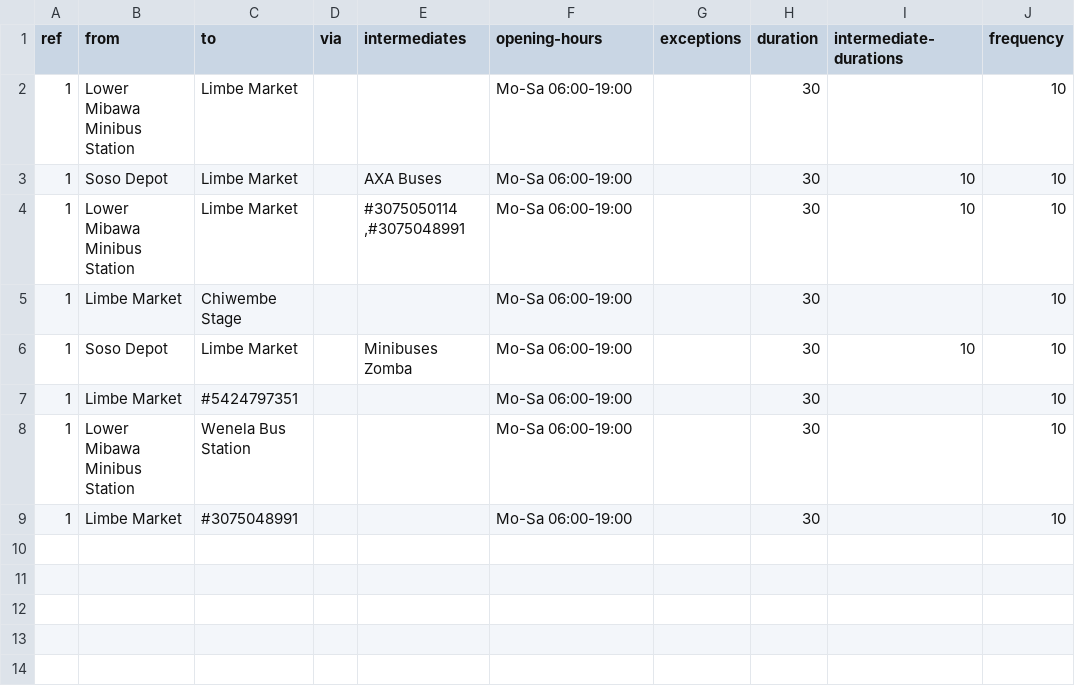
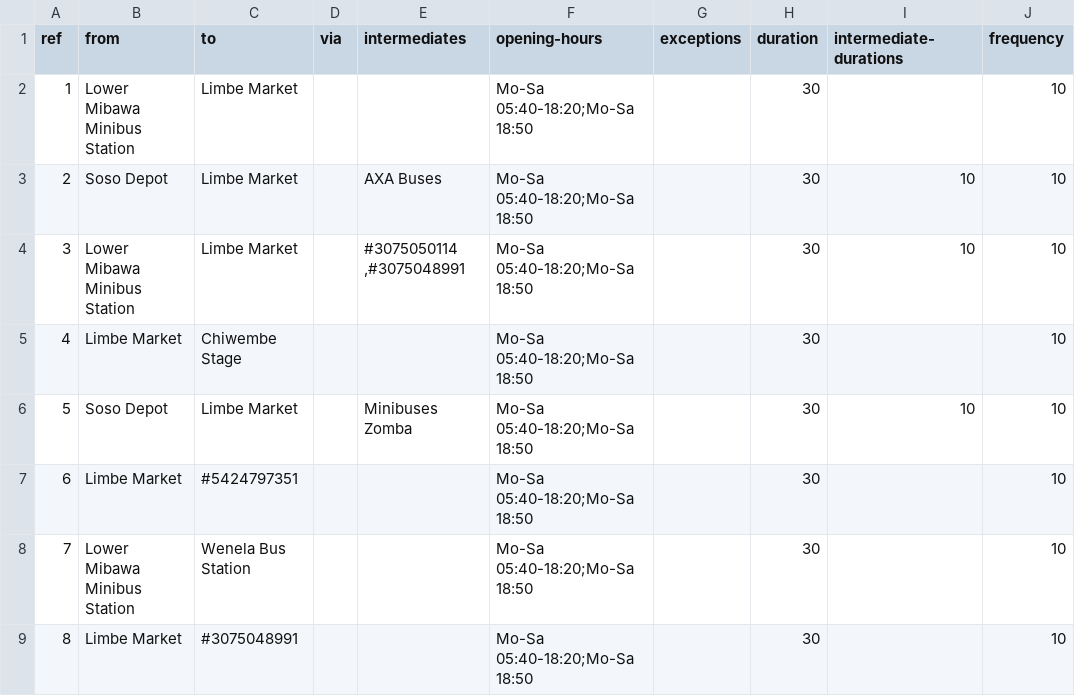
Before and after one commit to GADD901/-pt-data-blantyre, a CSV file: frequencies.csv, drawn as a sheet.

Commit message:
Add files via upload

```diff
--- a/frequencies.csv
+++ b/frequencies.csv
@@ -1,9 +1,9 @@
 ref,from,to,via,intermediates,opening-hours,exceptions,duration,intermediate-durations,frequency
-1,Lower Mibawa Minibus Station,Limbe Market,,,Mo-Sa 06:00-19:00,,30,,10
-1,Soso Depot,Limbe Market,,AXA Buses,Mo-Sa 06:00-19:00,,30,10,10
-1,Lower Mibawa Minibus Station,Limbe Market,,"#3075050114 ,#3075048991",Mo-Sa 06:00-19:00,,30,10,10
-1,Limbe Market,Chiwembe Stage,,,Mo-Sa 06:00-19:00,,30,,10
-1,Soso Depot,Limbe Market,,Minibuses Zomba,Mo-Sa 06:00-19:00,,30,10,10
-1,Limbe Market,#5424797351,,,Mo-Sa 06:00-19:00,,30,,10
-1,Lower Mibawa Minibus Station,Wenela Bus Station,,,Mo-Sa 06:00-19:00,,30,,10
-1,Limbe Market,#3075048991,,,Mo-Sa 06:00-19:00,,30,,10
+1,Lower Mibawa Minibus Station,Limbe Market,,,Mo-Sa 05:40-18:20;Mo-Sa 18:50,,30,,10
+2,Soso Depot,Limbe Market,,AXA Buses,Mo-Sa 05:40-18:20;Mo-Sa 18:50,,30,10,10
+3,Lower Mibawa Minibus Station,Limbe Market,,"#3075050114 ,#3075048991",Mo-Sa 05:40-18:20;Mo-Sa 18:50,,30,10,10
+4,Limbe Market,Chiwembe Stage,,,Mo-Sa 05:40-18:20;Mo-Sa 18:50,,30,,10
+5,Soso Depot,Limbe Market,,Minibuses Zomba,Mo-Sa 05:40-18:20;Mo-Sa 18:50,,30,10,10
+6,Limbe Market,#5424797351,,,Mo-Sa 05:40-18:20;Mo-Sa 18:50,,30,,10
+7,Lower Mibawa Minibus Station,Wenela Bus Station,,,Mo-Sa 05:40-18:20;Mo-Sa 18:50,,30,,10
+8,Limbe Market,#3075048991,,,Mo-Sa 05:40-18:20;Mo-Sa 18:50,,30,,10
```
